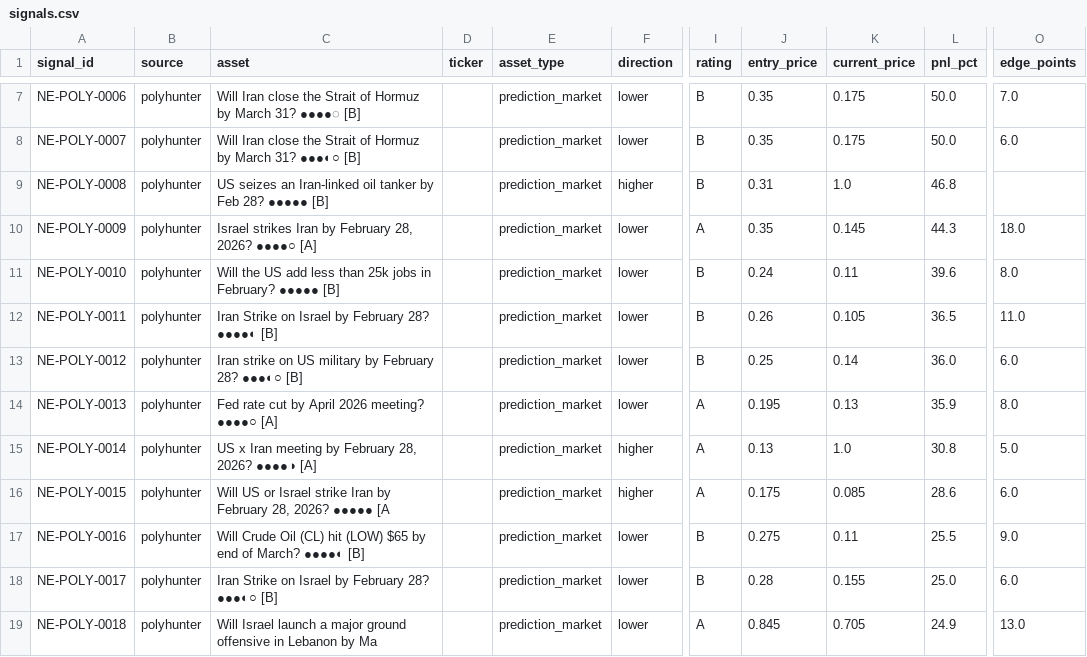
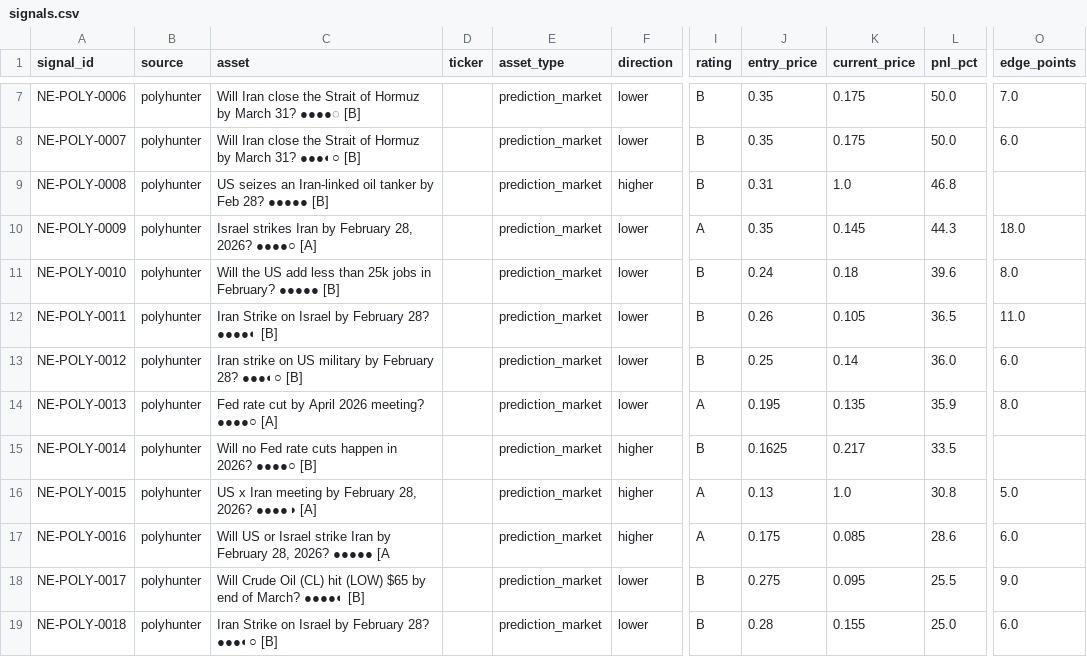
Before and after one commit to IvanMassow/edge-intel, a CSV file: signals.csv, drawn as a sheet; only a part is shown, gaps mark what is left out; the diff covers the shown part only; the diff names each change by its address in the sheet, - before the commit and + after, or states it on an @@ line.

```diff
--- a/signals.csv
+++ b/signals.csv
-K11 (current_price): 0.11
+K11 (current_price): 0.18
-K14 (current_price): 0.13
+K14 (current_price): 0.135
-C15 (asset): US x Iran meeting by February 28, 2026? ●●●●◑ [A]
+C15 (asset): Will no Fed rate cuts happen in 2026? ●●●●○ [B]
-I15 (rating): A
+I15 (rating): B
-J15 (entry_price): 0.13
+J15 (entry_price): 0.1625
-K15 (current_price): 1.0
+K15 (current_price): 0.217
-L15 (pnl_pct): 30.8
+L15 (pnl_pct): 33.5
-O15 (edge_points): 5.0
+O15 (edge_points): (empty)
-C16 (asset): Will US or Israel strike Iran by February 28, 2026? ●●●●● [A
+C16 (asset): US x Iran meeting by February 28, 2026? ●●●●◑ [A]
-J16 (entry_price): 0.175
+J16 (entry_price): 0.13
-K16 (current_price): 0.085
+K16 (current_price): 1.0
-L16 (pnl_pct): 28.6
+L16 (pnl_pct): 30.8
-O16 (edge_points): 6.0
+O16 (edge_points): 5.0
-C17 (asset): Will Crude Oil (CL) hit (LOW) $65 by end of March? ●●●●◐ [B]
+C17 (asset): Will US or Israel strike Iran by February 28, 2026? ●●●●● [A
-F17 (direction): lower
+F17 (direction): higher
-I17 (rating): B
+I17 (rating): A
-J17 (entry_price): 0.275
+J17 (entry_price): 0.175
-K17 (current_price): 0.11
+K17 (current_price): 0.085
-L17 (pnl_pct): 25.5
+L17 (pnl_pct): 28.6
-O17 (edge_points): 9.0
+O17 (edge_points): 6.0
-C18 (asset): Iran Strike on Israel by February 28? ●●●◐○ [B]
+C18 (asset): Will Crude Oil (CL) hit (LOW) $65 by end of March? ●●●●◐ [B]
-J18 (entry_price): 0.28
+J18 (entry_price): 0.275
-K18 (current_price): 0.155
+K18 (current_price): 0.095
-L18 (pnl_pct): 25.0
+L18 (pnl_pct): 25.5
-O18 (edge_points): 6.0
+O18 (edge_points): 9.0
-C19 (asset): Will Israel launch a major ground offensive in Lebanon by Ma
+C19 (asset): Iran Strike on Israel by February 28? ●●●◐○ [B]
-I19 (rating): A
+I19 (rating): B
-J19 (entry_price): 0.845
+J19 (entry_price): 0.28
-K19 (current_price): 0.705
+K19 (current_price): 0.155
-L19 (pnl_pct): 24.9
+L19 (pnl_pct): 25.0
-O19 (edge_points): 13.0
+O19 (edge_points): 6.0
```
Also changed, not shown: 163 edited cells elsewhere in this file, 8 other files.
